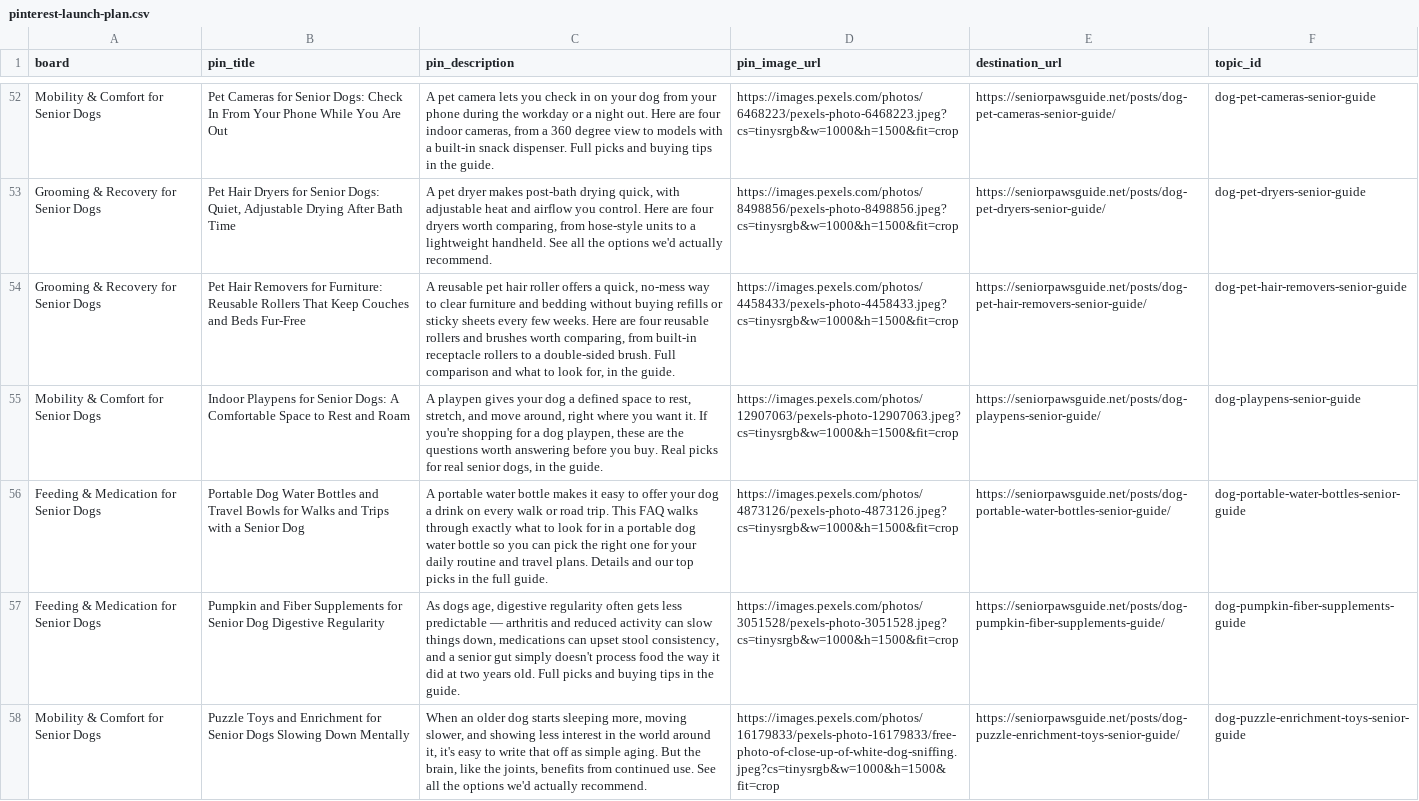
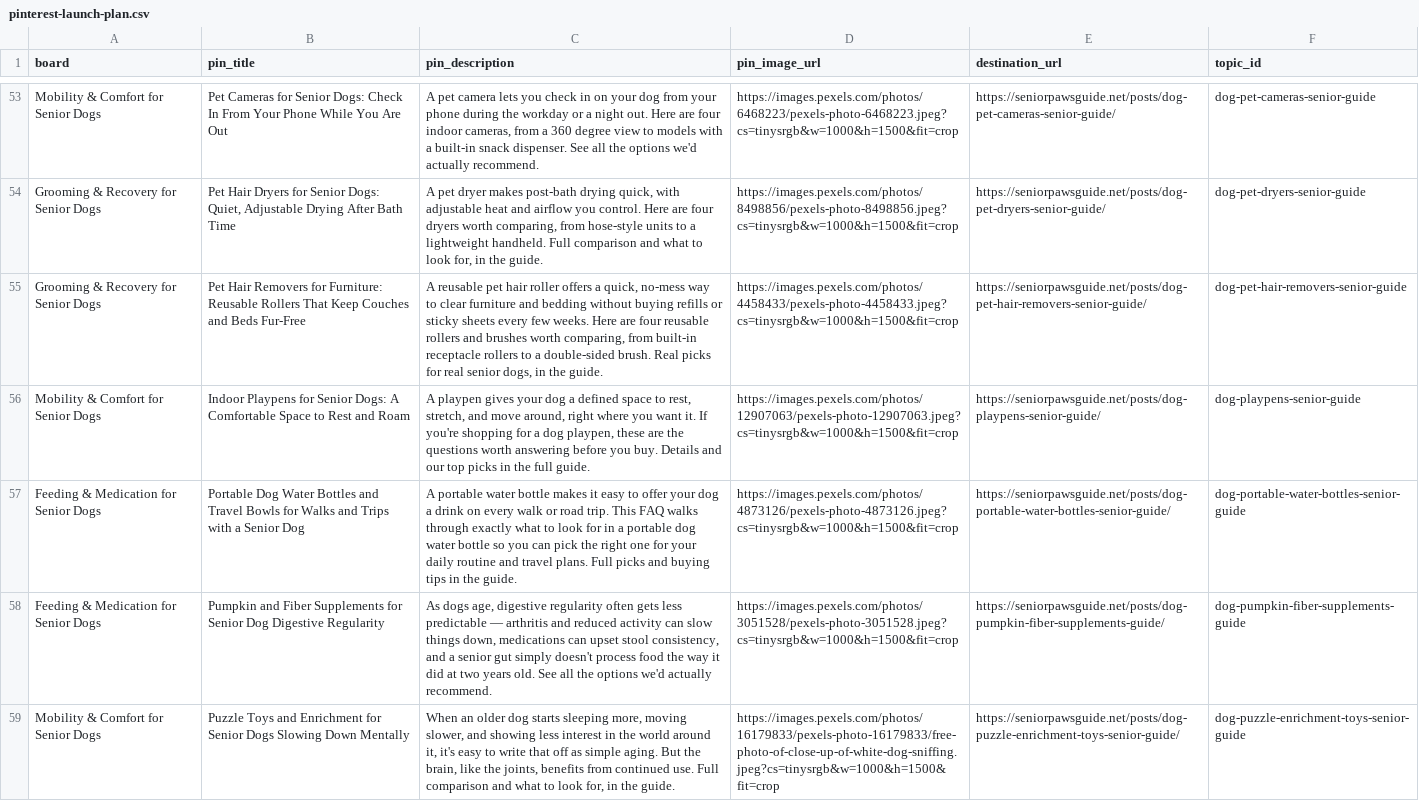
Before and after one commit to wontelaar/senior-paws-guide, a CSV file: data/pinterest-launch-plan.csv, drawn as a sheet; only a part is shown, gaps mark what is left out; addresses are those after the commit; the diff covers the shown part only; the diff names each change by its address in the sheet, - before the commit and + after, or states it on an @@ line.

```diff
--- a/data/pinterest-launch-plan.csv
+++ b/data/pinterest-launch-plan.csv
-C53 (pin_description): …snack dispenser. Full picks and buying tips in the guide.
+C53 (pin_description): …snack dispenser. See all the options we'd actually recommend.
-C54 (pin_description): …lightweight handheld. See all the options we'd actually recommend.
+C54 (pin_description): …lightweight handheld. Full comparison and what to look for, in the guide.
-C55 (pin_description): …double-sided brush. Full comparison and what to look for, in the…
+C55 (pin_description): …double-sided brush. Real picks for real senior dogs, in the…
-C56 (pin_description): …you buy. Real picks for real senior dogs, in the guide.
+C56 (pin_description): …you buy. Details and our top picks in the full guide.
-C57 (pin_description): …travel plans. Details and our top picks in the full guide.
+C57 (pin_description): …travel plans. Full picks and buying tips in the guide.
-C58 (pin_description): …years old. Full picks and buying tips in the guide.
+C58 (pin_description): …years old. See all the options we'd actually recommend.
-C59 (pin_description): …continued use. See all the options we'd actually recommend.
+C59 (pin_description): …continued use. Full comparison and what to look for, in the guide.
```
Also changed, not shown: 2 added rows and 65 edited cells elsewhere in this file.
